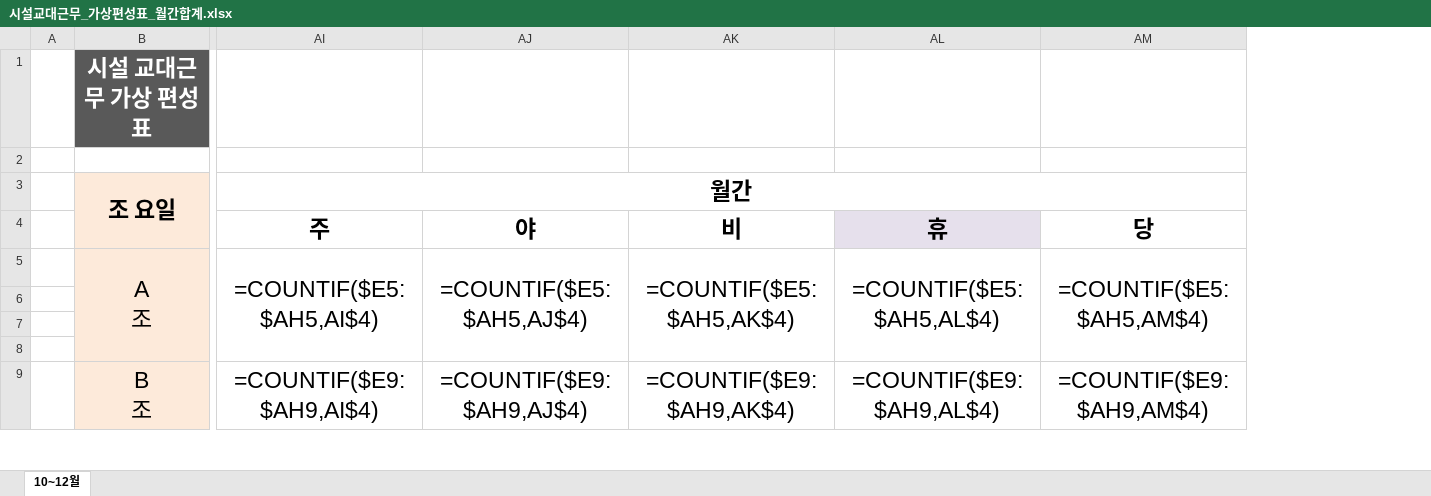
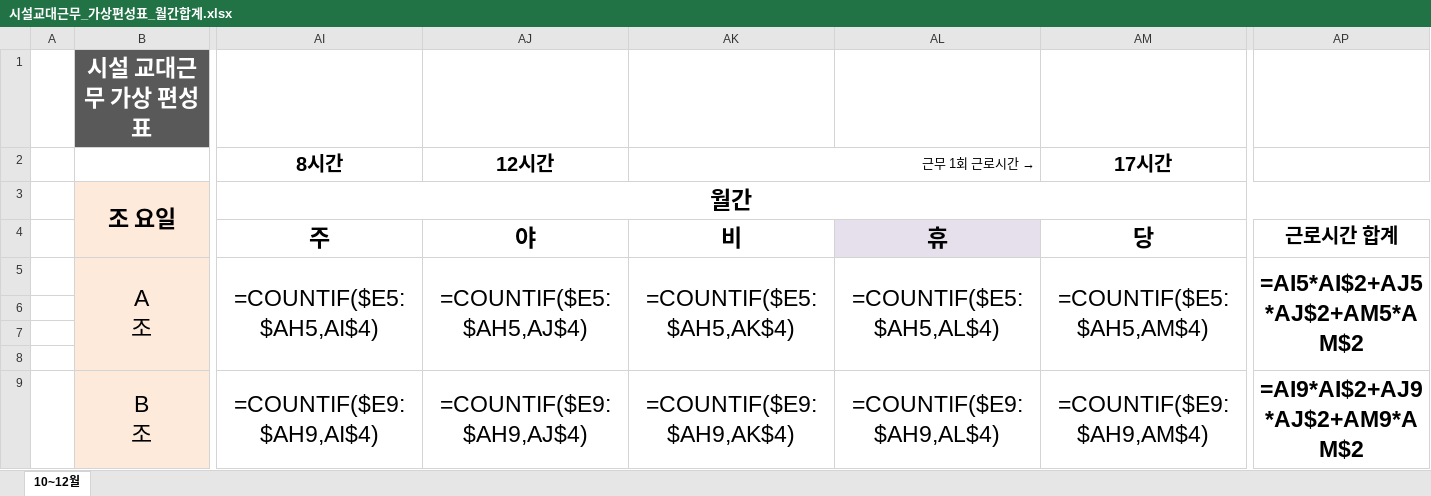
Before and after one commit to teahyunkim70-bot/my-project, an Excel workbook: 시설교대근무_가상편성표_월간합계.xlsx, sheet 10~12월, drawn as a sheet; only a part is shown, gaps mark what is left out; values as stored, in another font and other column widths than the file's, no borders; formulas without a stored value are shown as written; conditional formats not drawn; rows hold the shown columns only; the diff names each change by its address in the sheet, - before the commit and + after, or states it on an @@ line.

```diff
--- a/시설교대근무_가상편성표_월간합계.xlsx (sheet 10~12월)
+++ b/시설교대근무_가상편성표_월간합계.xlsx (sheet 10~12월)
+column AP, rows 4-9: 근로시간 합계 | =AI5*AI$2+AJ5*AJ$2+AM5*AM$2 |  |  |  | =AI9*AI$2+AJ9*AJ$2+AM9*AM$2
-row 2: (empty)
+row 2:  |  | 8시간 | 12시간 | 근무 1회 근로시간 → |  | 17시간
+AK2:AL2 merged
```
